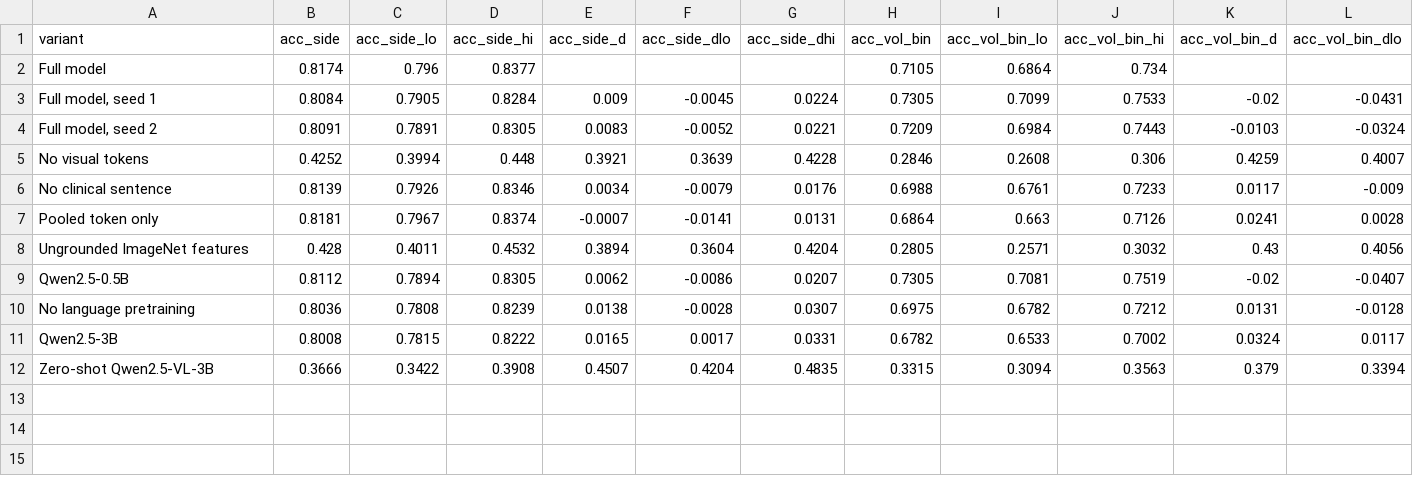
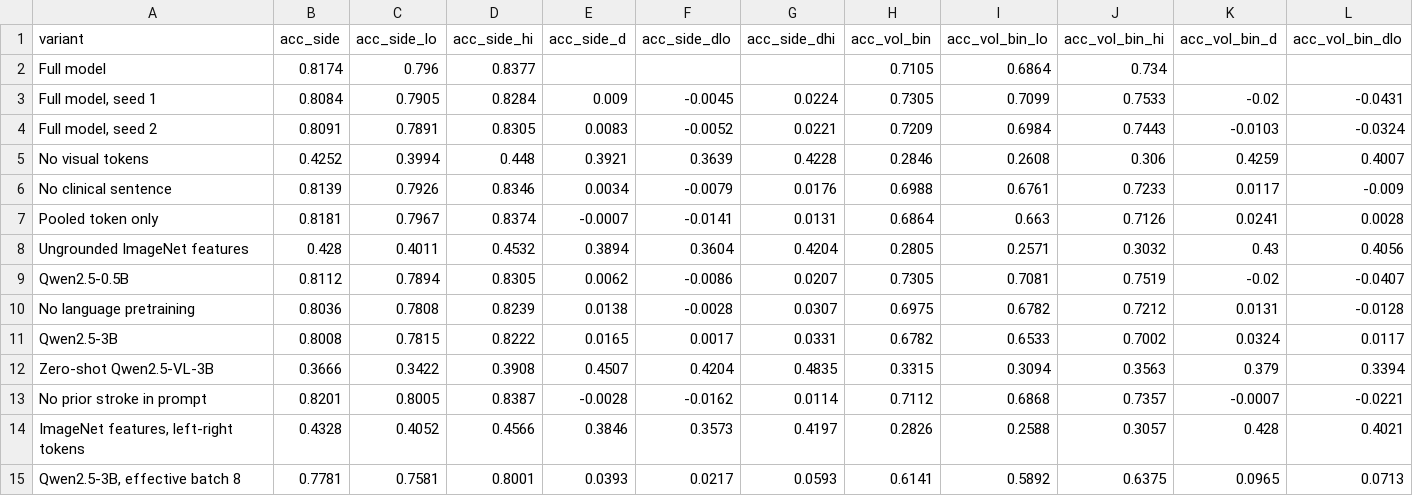
Before and after one commit to jouninLRMD/VLM-Stroke, a CSV file: results/paper/ablations.csv, drawn as a sheet; only a part is shown; rows hold the shown columns only; the diff names each change by its address in the sheet, - before the commit and + after, or states it on an @@ line.

Commit message:
Add results of the prompt without prior stroke, left-right ImageNet tokens and 3B with effective batch 8

```diff
--- a/results/paper/ablations.csv
+++ b/results/paper/ablations.csv
+row 13: No prior stroke in prompt | 0.8201 | 0.8005 | 0.8387 | -0.0028 | -0.0162 | 0.0114 | 0.7112 | 0.6868 | 0.7357 | -0.0007 | -0.0221
+row 14: ImageNet features, left-right tokens | 0.4328 | 0.4052 | 0.4566 | 0.3846 | 0.3573 | 0.4197 | 0.2826 | 0.2588 | 0.3057 | 0.428 | 0.4021
+row 15: Qwen2.5-3B, effective batch 8 | 0.7781 | 0.7581 | 0.8001 | 0.0393 | 0.0217 | 0.0593 | 0.6141 | 0.5892 | 0.6375 | 0.0965 | 0.0713
```
Also changed, not shown: results/paper/review_equivalence.csv, 24 other files.
